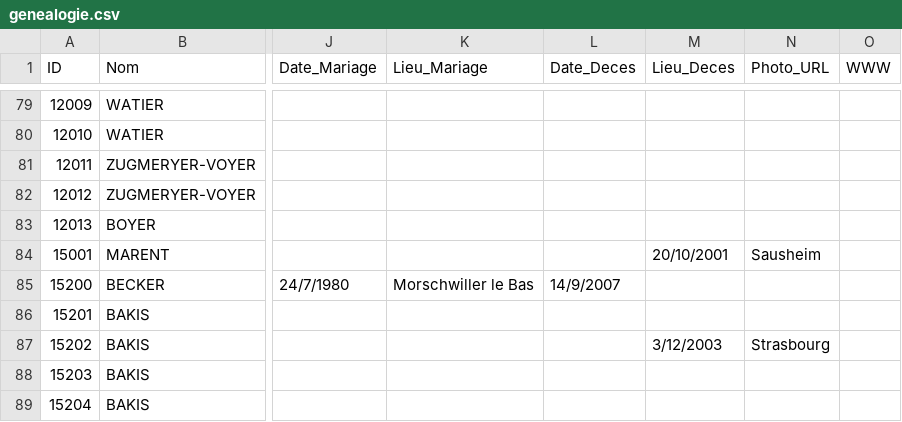
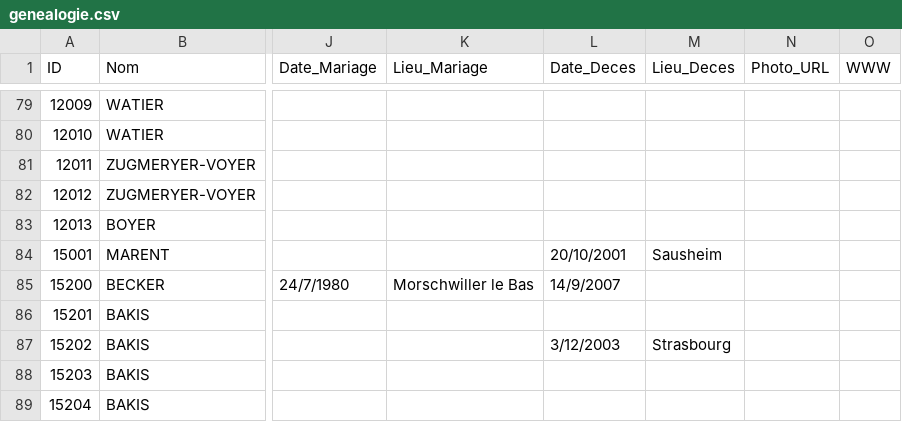
Before and after one commit to AJB1000/gb, a CSV file: genealogie.csv, drawn as a sheet; only a part is shown, gaps mark what is left out; the diff names each change by its address in the sheet, - before the commit and + after, or states it on an @@ line.

```diff
--- a/genealogie.csv
+++ b/genealogie.csv
-L84 (Date_Deces): (empty)
+L84 (Date_Deces): 20/10/2001
-M84 (Lieu_Deces): 20/10/2001
+M84 (Lieu_Deces): Sausheim
-N84 (Photo_URL): Sausheim
+N84 (Photo_URL): (empty)
-L87 (Date_Deces): (empty)
+L87 (Date_Deces): 3/12/2003
-M87 (Lieu_Deces): 3/12/2003
+M87 (Lieu_Deces): Strasbourg
-N87 (Photo_URL): Strasbourg
+N87 (Photo_URL): (empty)
```
Also changed, not shown: 1 other file.
